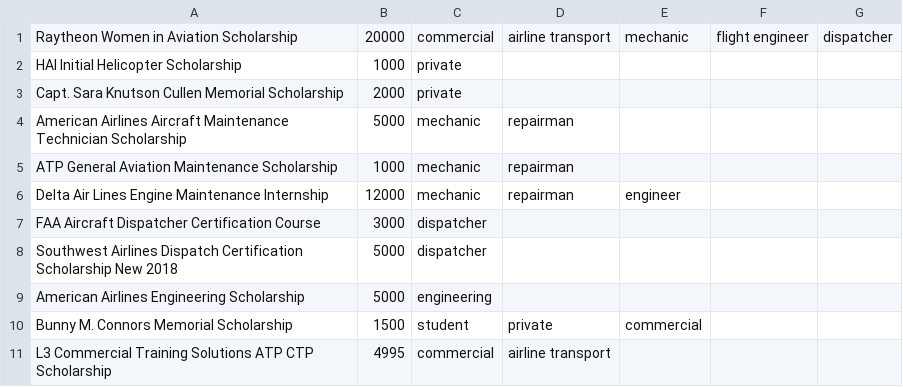
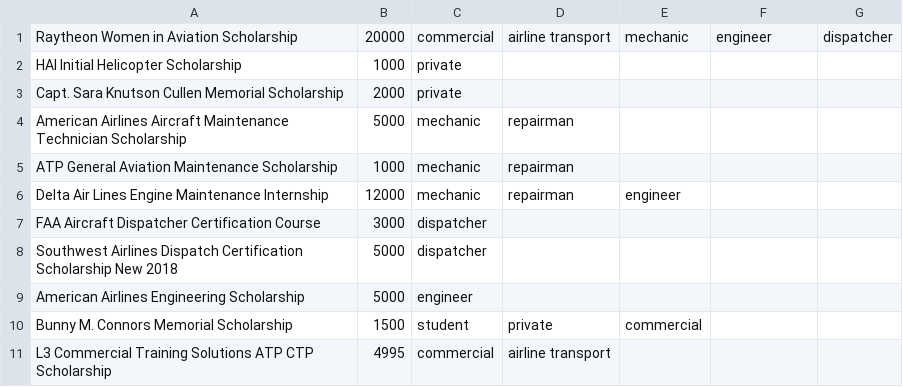
Before and after one commit to wwmairs/vis, a CSV file: a4/scholarship_data.csv, drawn as a sheet.

Commit message:
fixing _data

```diff
--- a/a4/scholarship_data.csv
+++ b/a4/scholarship_data.csv
@@ -1,2 +1,2 @@
-Raytheon Women in Aviation Scholarship ,20000,commercial,airline transport,mechanic,flight engineer,dispatcher
+Raytheon Women in Aviation Scholarship ,20000,commercial,airline transport,mechanic,engineer,dispatcher
 HAI Initial Helicopter Scholarship,1000,private,,,,
@@ -8,3 +8,3 @@ FAA Aircraft Dispatcher Certification Course,3000,dispatcher,,,,
 Southwest Airlines Dispatch Certification Scholarship New 2018,5000,dispatcher,,,,
-American Airlines Engineering Scholarship,5000,engineering,,,,
+American Airlines Engineering Scholarship,5000,engineer,,,,
 Bunny M. Connors Memorial Scholarship,1500,student,private,commercial,,
```
Also changed, not shown: 1 other file.
